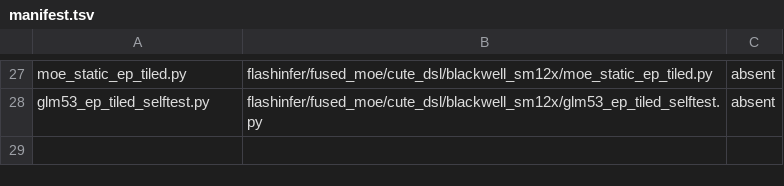
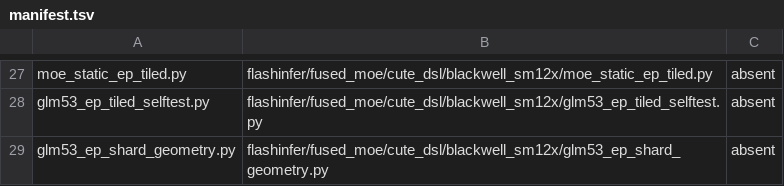
Before and after one commit to choiceoh/stkernel, a TSV file: overlay/modules/glm53_moe/manifest.tsv, drawn as a sheet; only a part is shown, gaps mark what is left out.

```diff
--- a/overlay/modules/glm53_moe/manifest.tsv
+++ b/overlay/modules/glm53_moe/manifest.tsv
@@ -28 +28,2 @@ moe_static_ep_tiled.py	flashinfer/fused_moe/cute_dsl/blackwell_sm12x/moe_static_
 glm53_ep_tiled_selftest.py	flashinfer/fused_moe/cute_dsl/blackwell_sm12x/glm53_ep_tiled_selftest.py	absent
+glm53_ep_shard_geometry.py	flashinfer/fused_moe/cute_dsl/blackwell_sm12x/glm53_ep_shard_geometry.py	absent
```
Also changed, not shown: build/glm53/manifest.tsv, overlay/modules/glm53_model/manifest.tsv, 55 other files.
